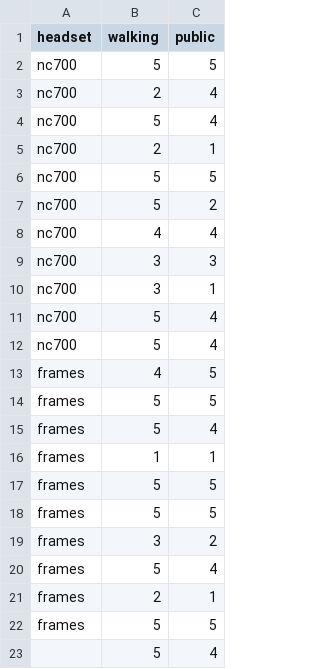
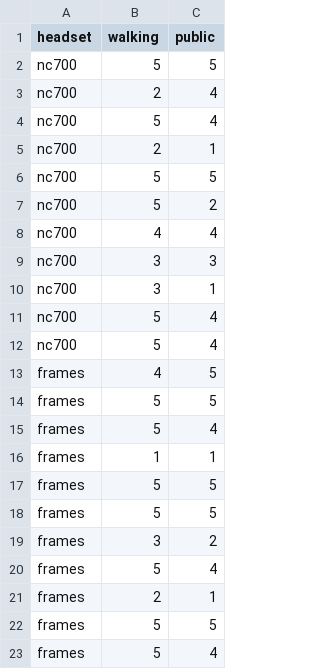
Before and after one commit to mulderandbuffy/Audio-Augmented-Reality, a CSV file: data/processed/social_acceptability.csv, drawn as a sheet.

```diff
--- a/data/processed/social_acceptability.csv
+++ b/data/processed/social_acceptability.csv
@@ -22,2 +22,2 @@ frames,2,1
 frames,5,5
-,5,4
+frames,5,4
```
Also changed, not shown: 59 other files.
